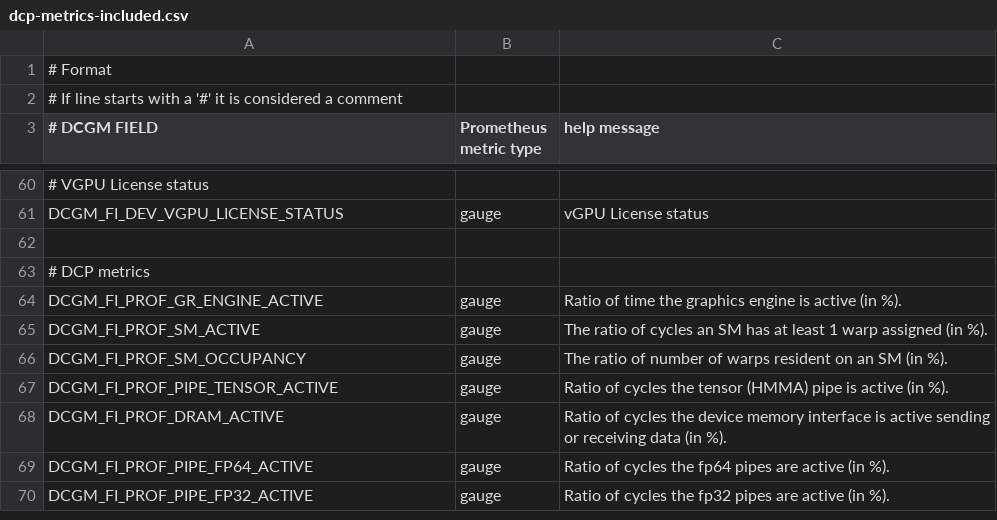
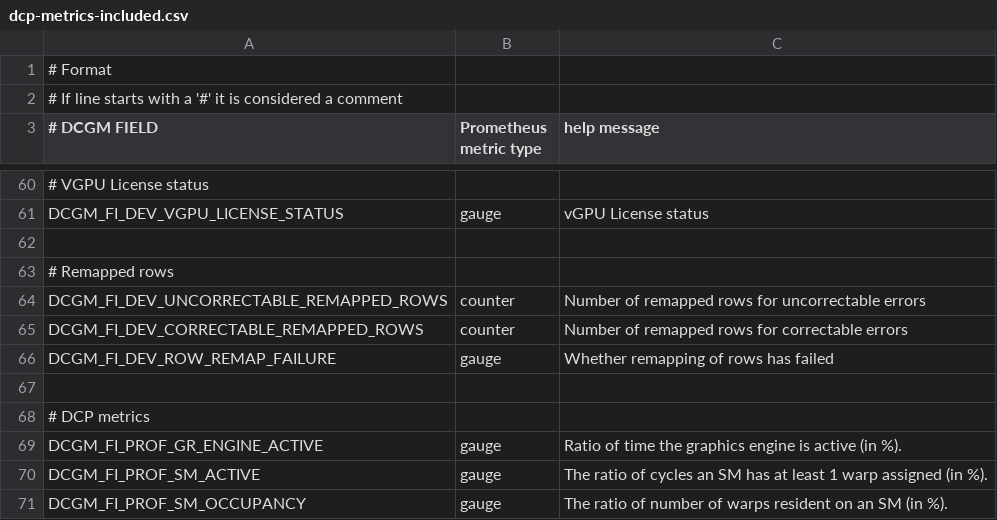
Before and after one commit to NVIDIA/dcgm-exporter, a CSV file: etc/dcgm-exporter/dcp-metrics-included.csv, drawn as a sheet; only a part is shown, gaps mark what is left out; the shorter side is filled out with more unchanged rows; the diff names each change by its address in the sheet, - before the commit and + after, or states it on an @@ line.

```diff
--- a/etc/dcgm-exporter/dcp-metrics-included.csv
+++ b/etc/dcgm-exporter/dcp-metrics-included.csv
+row 63: # Remapped rows
+row 64: DCGM_FI_DEV_UNCORRECTABLE_REMAPPED_ROWS | counter | Number of remapped rows for uncorrectable errors
+row 65: DCGM_FI_DEV_CORRECTABLE_REMAPPED_ROWS | counter | Number of remapped rows for correctable errors
+row 66: DCGM_FI_DEV_ROW_REMAP_FAILURE | gauge | Whether remapping of rows has failed
+row 67: (empty)
```
Also changed, not shown: etc/dcgm-exporter/default-counters.csv, 14 other files.
